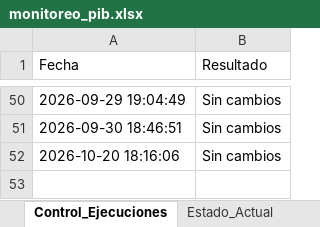
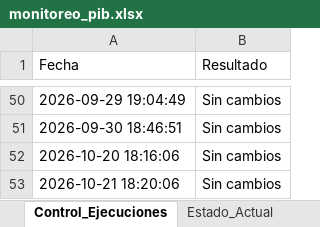
Before and after one commit to armendarizantonio14-oss/monitor-inegi-pib, an Excel workbook: monitoreo_pib.xlsx, sheet Control_Ejecuciones, drawn as a sheet; only a part is shown, gaps mark what is left out; values as stored, in another font and other column widths than the file's, no borders; the diff names each change by its address in the sheet, - before the commit and + after, or states it on an @@ line.

```diff
--- a/monitoreo_pib.xlsx (sheet Control_Ejecuciones)
+++ b/monitoreo_pib.xlsx (sheet Control_Ejecuciones)
+row 53: 2026-10-21 18:20:06 | Sin cambios
```
